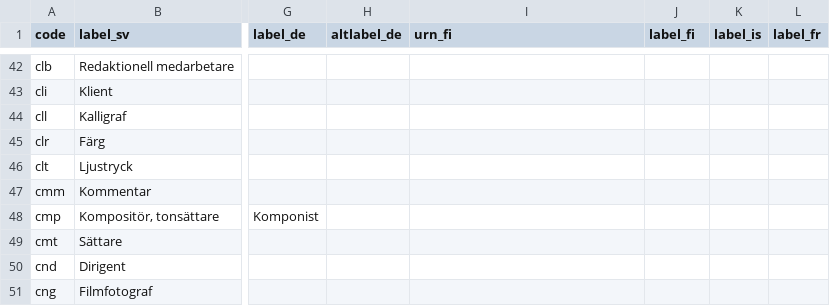
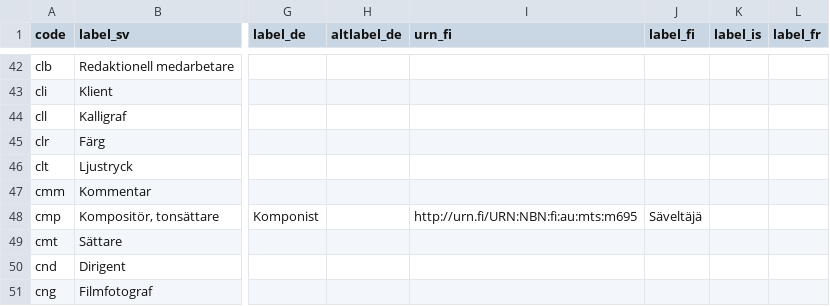
Before and after one commit to libris/definitions, a TSV file: source/funktionskoder.tsv, drawn as a sheet; only a part is shown, gaps mark what is left out; the diff names each change by its address in the sheet, - before the commit and + after, or states it on an @@ line.

Commit message:
Add Finnish label to cmp/Composer

```diff
--- a/source/funktionskoder.tsv
+++ b/source/funktionskoder.tsv
-I48 (urn_fi): (empty)
+I48 (urn_fi): http://urn.fi/URN:NBN:fi:au:mts:m695
-J48 (label_fi): (empty)
+J48 (label_fi): Säveltäjä
```
